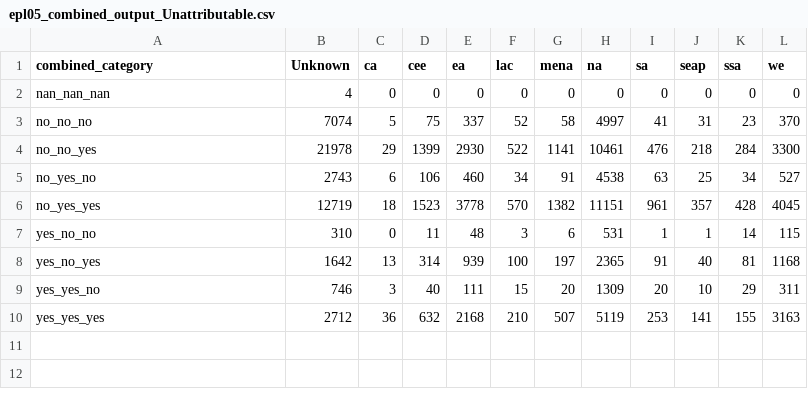
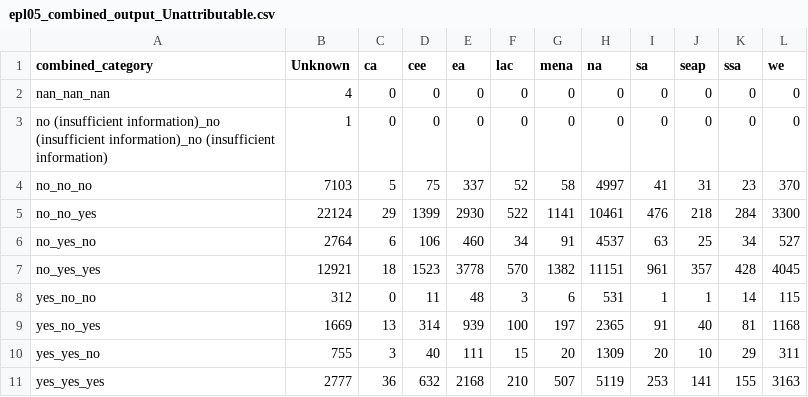
Before and after one commit to chroniq-lab/equity_precision_llm, a CSV file: preprocessing/epl05_combined_output_Unattributable.csv, drawn as a sheet.

```diff
--- a/preprocessing/epl05_combined_output_Unattributable.csv
+++ b/preprocessing/epl05_combined_output_Unattributable.csv
@@ -2,9 +2,10 @@ combined_category,Unknown,ca,cee,ea,lac,mena,na,sa,seap,ssa,we
 nan_nan_nan,4,0,0,0,0,0,0,0,0,0,0
-no_no_no,7074,5,75,337,52,58,4997,41,31,23,370
-no_no_yes,21978,29,1399,2930,522,1141,10461,476,218,284,3300
-no_yes_no,2743,6,106,460,34,91,4538,63,25,34,527
-no_yes_yes,12719,18,1523,3778,570,1382,11151,961,357,428,4045
-yes_no_no,310,0,11,48,3,6,531,1,1,14,115
-yes_no_yes,1642,13,314,939,100,197,2365,91,40,81,1168
-yes_yes_no,746,3,40,111,15,20,1309,20,10,29,311
-yes_yes_yes,2712,36,632,2168,210,507,5119,253,141,155,3163
+no (insufficient information)_no (insufficient information)_no (insufficient information),1,0,0,0,0,0,0,0,0,0,0
+no_no_no,7103,5,75,337,52,58,4997,41,31,23,370
+no_no_yes,22124,29,1399,2930,522,1141,10461,476,218,284,3300
+no_yes_no,2764,6,106,460,34,91,4537,63,25,34,527
+no_yes_yes,12921,18,1523,3778,570,1382,11151,961,357,428,4045
+yes_no_no,312,0,11,48,3,6,531,1,1,14,115
+yes_no_yes,1669,13,314,939,100,197,2365,91,40,81,1168
+yes_yes_no,755,3,40,111,15,20,1309,20,10,29,311
+yes_yes_yes,2777,36,632,2168,210,507,5119,253,141,155,3163
```
Also changed, not shown: preprocessing/epl05_combined_output_Unattributable by group.csv, 2 other files.
